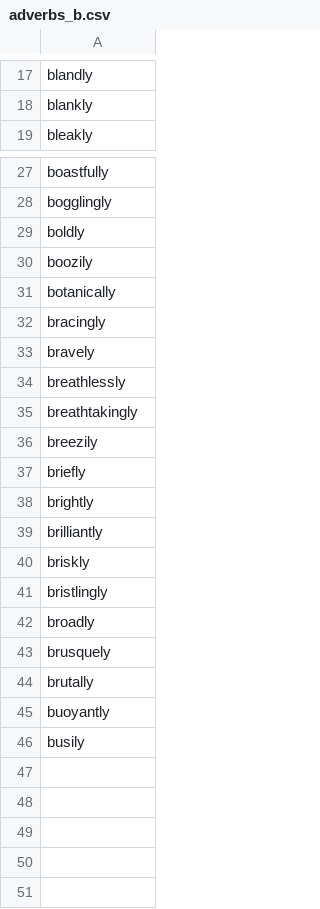
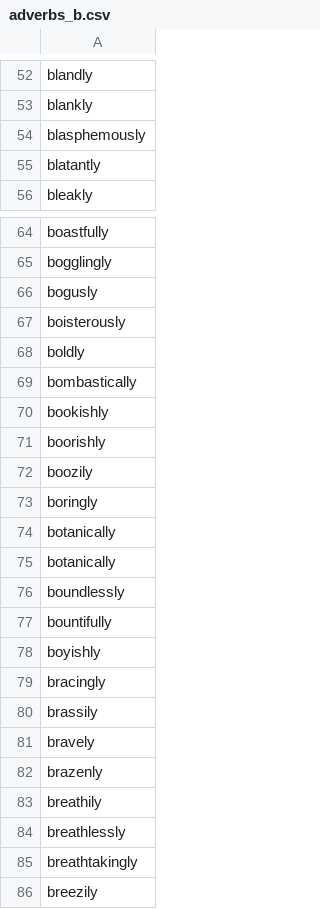
Before and after one commit to michaellavelle/language, a CSV file: adjective-adverb-pairs/src/main/resources/english/adjective-adverb-pairs/adverbs/en-GB/adverbs_b.csv, drawn as a sheet; only a part is shown, gaps mark what is left out; the shorter side is filled out with more unchanged rows; the diff covers the shown part only.

```diff
--- a/adjective-adverb-pairs/src/main/resources/english/adjective-adverb-pairs/adverbs/en-GB/adverbs_b.csv
+++ b/adjective-adverb-pairs/src/main/resources/english/adjective-adverb-pairs/adverbs/en-GB/adverbs_b.csv
@@ -18,2 +53,4 @@ blandly
 blankly
+blasphemously
+blatantly
 bleakly
@@ -28,7 +65,20 @@ boastfully
 bogglingly
+bogusly
+boisterously
 boldly
+bombastically
+bookishly
+boorishly
 boozily
+boringly
 botanically
+botanically
+boundlessly
+bountifully
+boyishly
 bracingly
+brassily
 bravely
+brazenly
+breathily
 breathlessly
```
Also changed, not shown: 40 added rows elsewhere in this file, adjective-adverb-pairs/src/main/resources/english/adjective-adverb-pairs/adjectives/en-GB/adjectives_b.csv, 1 other file.
